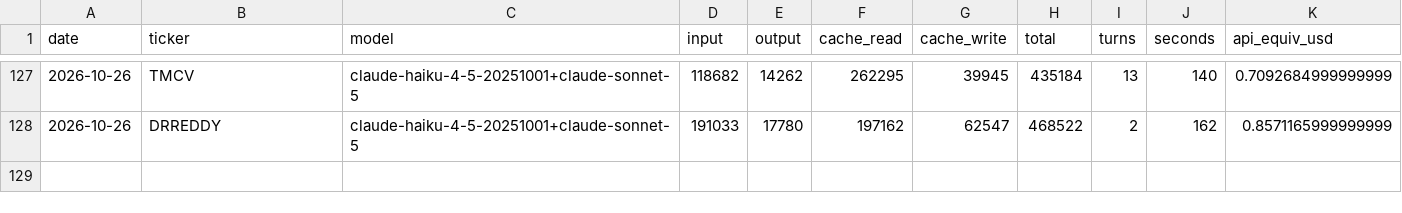
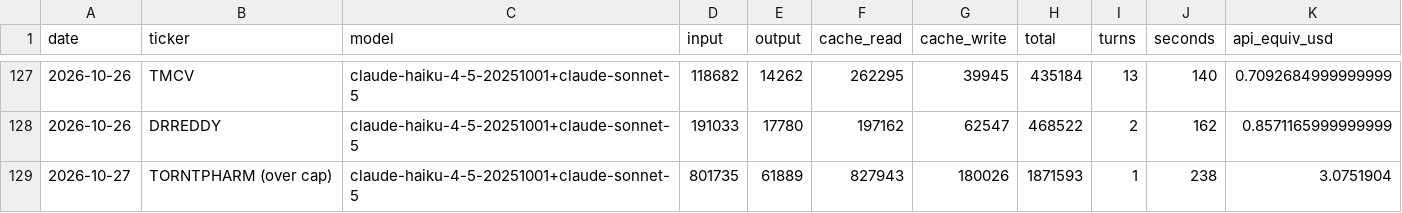
Before and after one commit to luckytechy/tickertales-stock-reports, a CSV file: logs/usage.csv, drawn as a sheet; only a part is shown, gaps mark what is left out; the diff names each change by its address in the sheet, - before the commit and + after, or states it on an @@ line.

```diff
--- a/logs/usage.csv
+++ b/logs/usage.csv
+row 129: 2026-10-27 | TORNTPHARM (over cap) | claude-haiku-4-5-20251001+claude-sonnet-5 | 801735 | 61889 | 827943 | 180026 | 1871593 | 1 | 238 | 3.0751904
```
Also changed, not shown: 1 other file.
